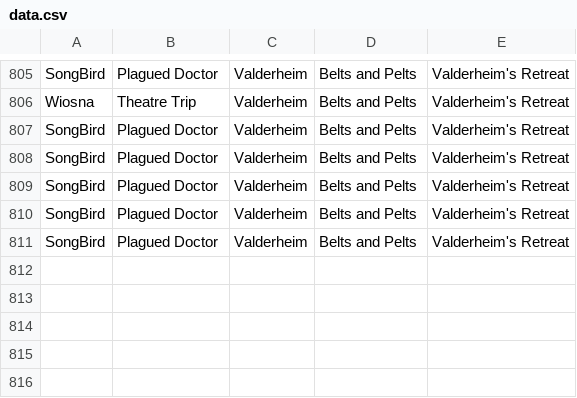
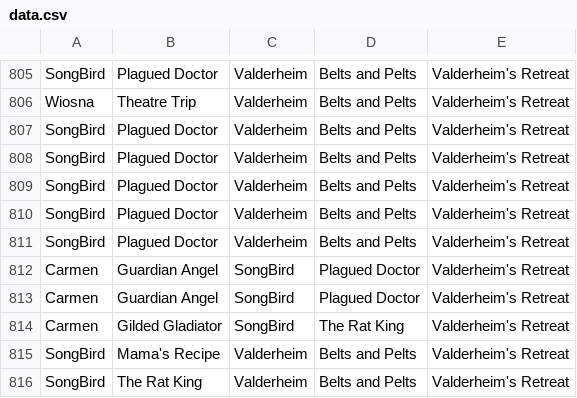
Before and after one commit to MattBrettGames/MagicTheBladdering, a CSV file: FunGame/Assets/Reports/data.csv, drawn as a sheet; only a part is shown, gaps mark what is left out; the diff names each change by its address in the sheet, - before the commit and + after, or states it on an @@ line.

```diff
--- a/FunGame/Assets/Reports/data.csv
+++ b/FunGame/Assets/Reports/data.csv
+row 812: Carmen | Guardian Angel | SongBird | Plagued Doctor | Valderheim's Retreat
+row 813: Carmen | Guardian Angel | SongBird | Plagued Doctor | Valderheim's Retreat
+row 814: Carmen | Gilded Gladiator | SongBird | The Rat King | Valderheim's Retreat
+row 815: SongBird | Mama's Recipe | Valderheim | Belts and Pelts | Valderheim's Retreat
+row 816: SongBird | The Rat King | Valderheim | Belts and Pelts | Valderheim's Retreat
```
Also changed, not shown: 26 other files.
